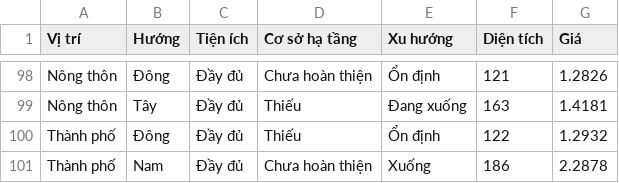
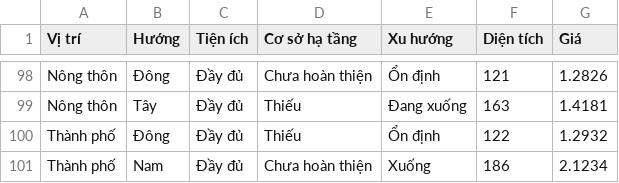
Before and after one commit to MinhHT211/Project-ML, a CSV file: new_data.csv, drawn as a sheet; only a part is shown, gaps mark what is left out.

```diff
--- a/new_data.csv
+++ b/new_data.csv
@@ -100,2 +100,2 @@ Nông thôn,Tây,Đầy đủ,Thiếu,Đang xuống,163,1.4181
 Thành phố,Đông,Đầy đủ,Thiếu,Ổn định,122,1.2932
-Thành phố,Nam,Đầy đủ,Chưa hoàn thiện,Xuống,186,2.2878
+Thành phố,Nam,Đầy đủ,Chưa hoàn thiện,Xuống,186,2.1234
```
Also changed, not shown: 1 other file.
